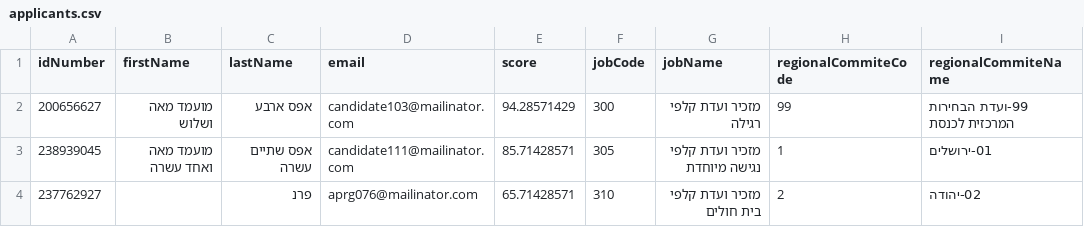
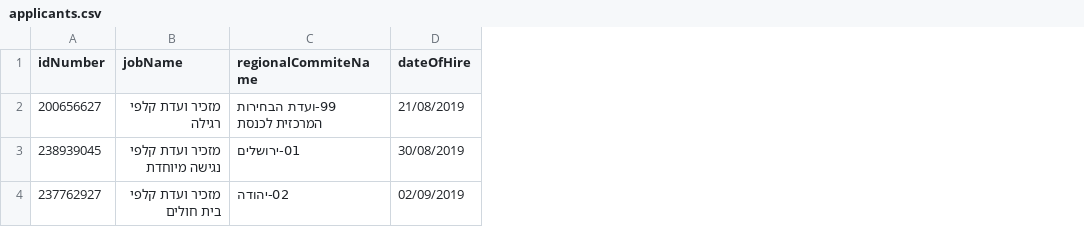
Before and after one commit to elon-avisror/employment-registrar, a CSV file: src/applicants.csv, drawn as a sheet; removed rows and columns are numbered as before the commit, all else as after; the diff names each change by its address in the sheet, - before the commit and + after, or states it on an @@ line.

```diff
--- a/src/applicants.csv
+++ b/src/applicants.csv
-column B (firstName), rows 2-3: מועמד מאה ושלוש | מועמד מאה ואחד עשרה
-column C (lastName), rows 2-4: אפס ארבע | אפס שתיים עשרה | פרנ
-column D (email), rows 2-4: candidate103@mailinator.com | candidate111@mailinator.com | aprg076@mailinator.com
-column E (score), rows 2-4: 94.28571429 | 85.71428571 | 65.71428571
-column F (jobCode), rows 2-4: 300 | 305 | 310
-column H (regionalCommiteCode), rows 2-4: 99 | 1 | 2
+column D (dateOfHire), rows 2-4: 21/08/2019 | 30/08/2019 | 02/09/2019
```
Also changed, not shown: output/log.csv, 6 other files.
